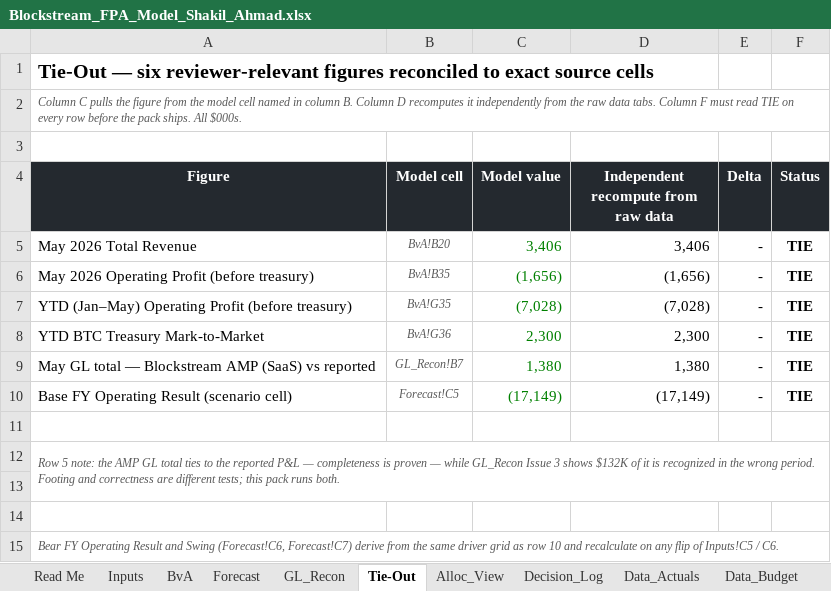
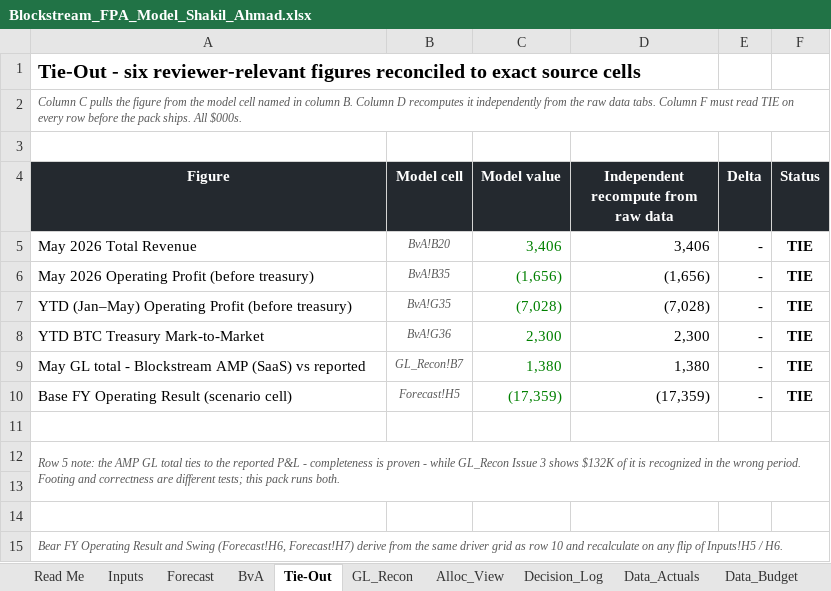
Before and after one commit to SHA152/fpa-close-pipeline, an Excel workbook: model/Blockstream_FPA_Model_Shakil_Ahmad.xlsx, sheet Tie-Out, drawn as a sheet; values as stored, in another font and other column widths than the file's, no borders; the diff names each change by its address in the sheet, - before the commit and + after, or states it on an @@ line.

Commit message:
Model revision from review: cloud run-rate corrected 450->480 (duplicate exists only in the ledger), Inputs evidence columns, Forecast_Brief tab; re-narrated and revalidated

```diff
--- a/model/Blockstream_FPA_Model_Shakil_Ahmad.xlsx (sheet Tie-Out)
+++ b/model/Blockstream_FPA_Model_Shakil_Ahmad.xlsx (sheet Tie-Out)
@@ sheet tab order changed: Read Me | Inputs | Forecast | BvA | Tie-Out | GL_Recon | Alloc_View | Decision_Log | Data_Actuals | Data_Budget @@
-A1 (Figure): Tie-Out — six reviewer-relevant…
+A1 (Figure): Tie-Out - six reviewer-relevant…
-A9 (Figure): …GL total — Blockstream AMP…
+A9 (Figure): …GL total - Blockstream AMP…
-B10 (Model cell): Forecast!C5
+B10 (Model cell): Forecast!H5
-C10 (Model value): (17,149)
+C10 (Model value): (17,359)
-D10: (17,149)
+D10: (17,359)
-A12 (Figure): …reported P&L — completeness is proven — while GL_Recon…
+A12 (Figure): …reported P&L - completeness is proven - while GL_Recon…
-A15 (Figure): …and Swing (Forecast!C6, Forecast!C7) derive from the same driver grid as row 10 and recalculate on any flip of Inputs!C5 / C6.
+A15 (Figure): …and Swing (Forecast!H6, Forecast!H7) derive from the same driver grid as row 10 and recalculate on any flip of Inputs!H5 / H6.
```
Also changed, not shown: sheet Forecast, sheet Inputs, sheet BvA, sheet GL_Recon, sheet Decision_Log, sheet Alloc_View, 5 more sheets, other sheet tabs, formulas that keep their value, 8 other files.
